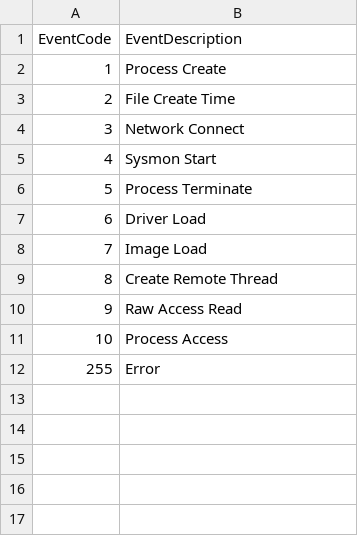
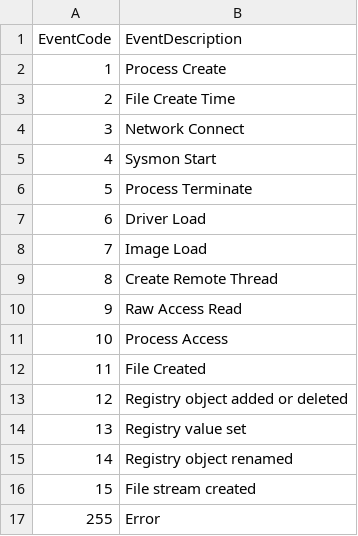
Before and after one commit to dimarra/TA-Microsoft-Sysmon, a CSV file: lookups/eventcode.csv, drawn as a sheet.

```diff
--- a/lookups/eventcode.csv
+++ b/lookups/eventcode.csv
@@ -11,2 +11,7 @@ EventCode,EventDescription
 10,"Process Access"
+11,"File Created"
+12,"Registry object added or deleted"
+13,"Registry value set"
+14,"Registry object renamed"
+15,"File stream created"
 255,"Error"
```
Also changed, not shown: 1 other file.
